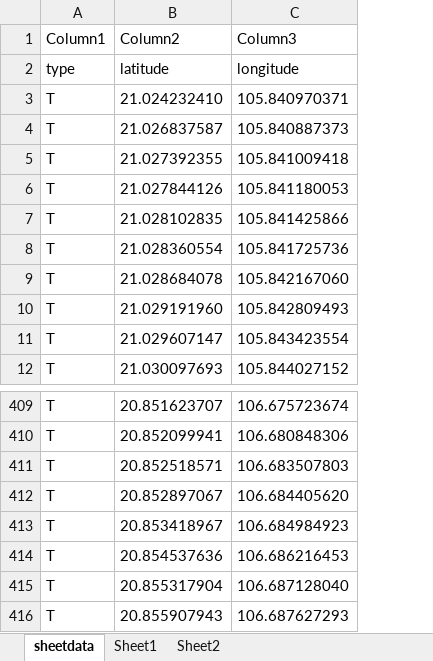
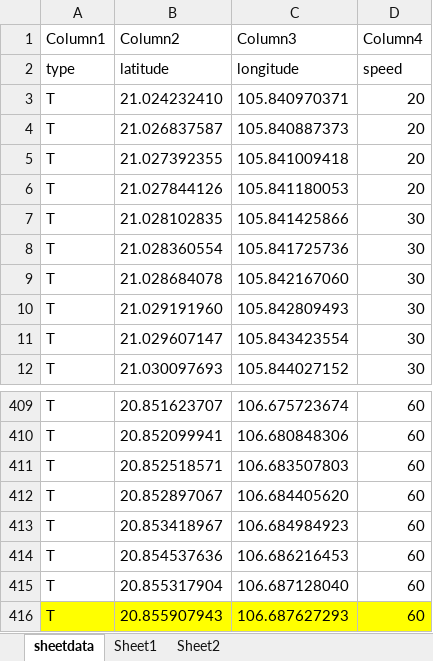
Before and after one commit to dotiendunga/DATN, an Excel workbook: line_point.xlsx, sheet sheetdata, drawn as a sheet; only a part is shown, gaps mark what is left out; values as stored, in another font and other column widths than the file's, no borders; table styles not drawn; the diff names each change by its address in the sheet, - before the commit and + after, or states it on an @@ line.

```diff
--- a/line_point.xlsx (sheet sheetdata)
+++ b/line_point.xlsx (sheet sheetdata)
+column D (Column4), rows 2-12: speed | 20 | 20 | 20 | 20 | 30 | 30 | 30 | 30 | 30 | 30; rows 409-416: all 60
-A416:C416 fill: none
+A416:C416 fill: #FFFF00
```
Also changed, not shown: 9 other files.
